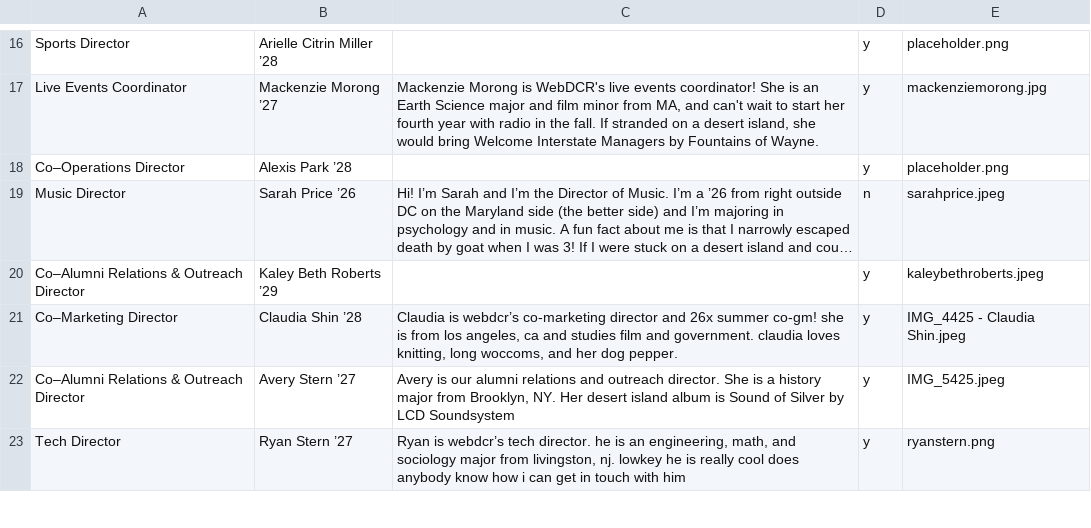
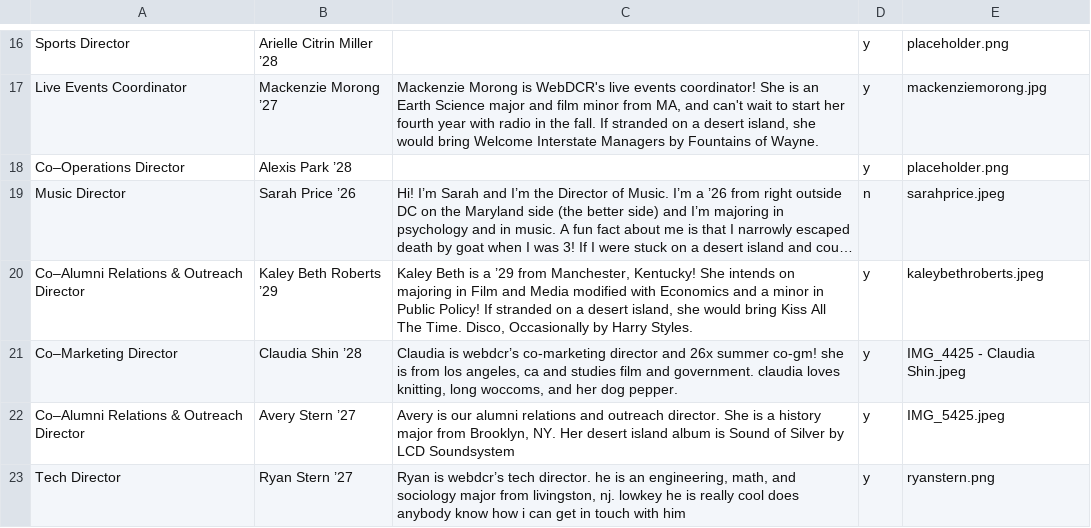
Before and after one commit to webdcr/webdcr.github.io, a CSV file: _data/directorate.csv, drawn as a sheet; only a part is shown, gaps mark what is left out; long unchanged cells end in …; the diff names each change by its address in the sheet, - before the commit and + after, or states it on an @@ line.

Commit message:
Update directorate.csv via admin panel

```diff
--- a/_data/directorate.csv
+++ b/_data/directorate.csv
-C20: (empty)
+C20: Kaley Beth is a ’29 from Manchester, Kentucky! She intends on majoring in Film and Media modified with Economics and a minor in Public Policy! If stranded on a desert island, she would bring Kiss All The Time. Disco, Occasionally by Harry Styles.
```
